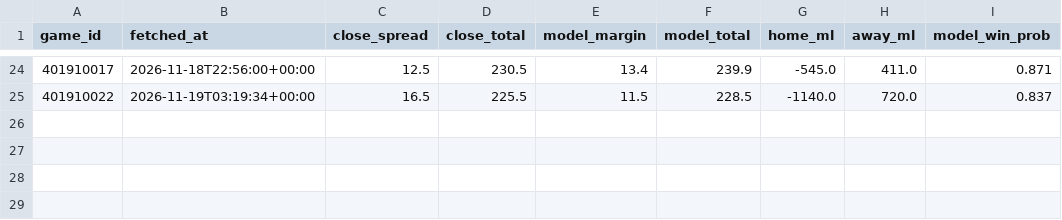
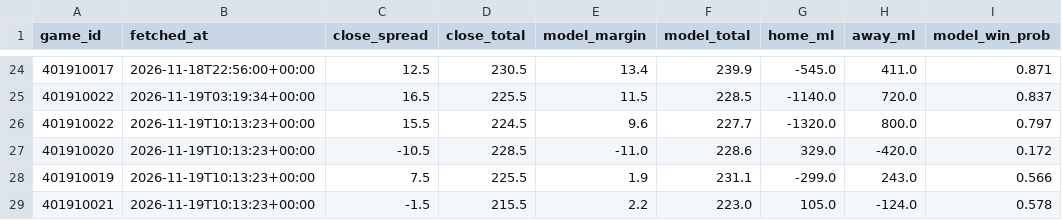
Before and after one commit to rhyman7/bb-value-board, a CSV file: docs/lines/nba_lines.csv, drawn as a sheet; only a part is shown, gaps mark what is left out; the diff names each change by its address in the sheet, - before the commit and + after, or states it on an @@ line.

```diff
--- a/docs/lines/nba_lines.csv
+++ b/docs/lines/nba_lines.csv
+row 26: 401910022 | 2026-11-19T10:13:23+00:00 | 15.5 | 224.5 | 9.6 | 227.7 | -1320.0 | 800.0 | 0.797
+row 27: 401910020 | 2026-11-19T10:13:23+00:00 | -10.5 | 228.5 | -11.0 | 228.6 | 329.0 | -420.0 | 0.172
+row 28: 401910019 | 2026-11-19T10:13:23+00:00 | 7.5 | 225.5 | 1.9 | 231.1 | -299.0 | 243.0 | 0.566
+row 29: 401910021 | 2026-11-19T10:13:23+00:00 | -1.5 | 215.5 | 2.2 | 223.0 | 105.0 | -124.0 | 0.578
```
Also changed, not shown: docs/lines/cbb_lines.csv, 10 other files.
